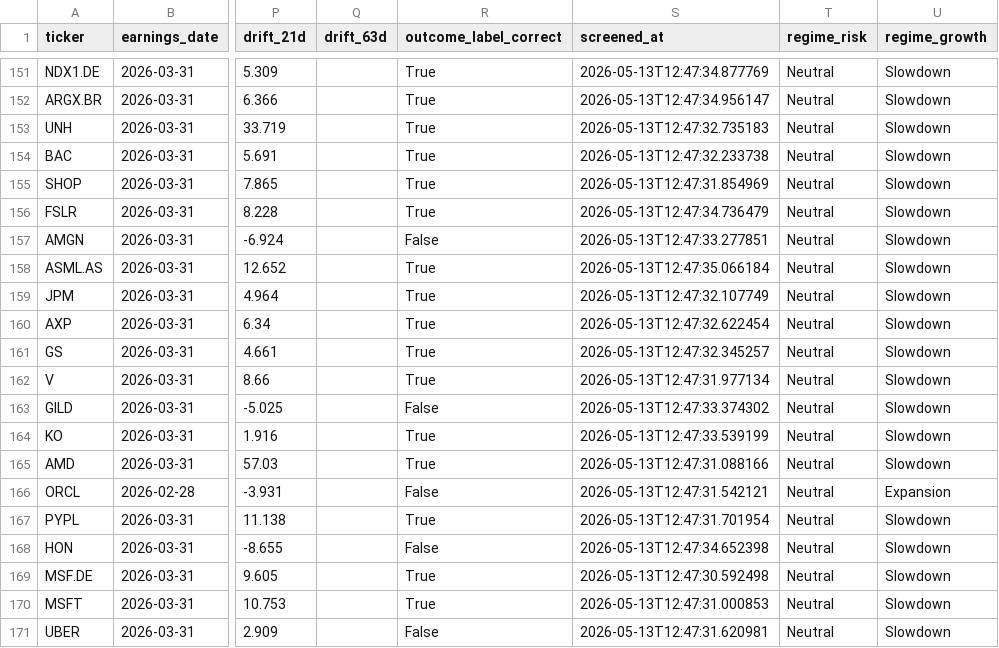
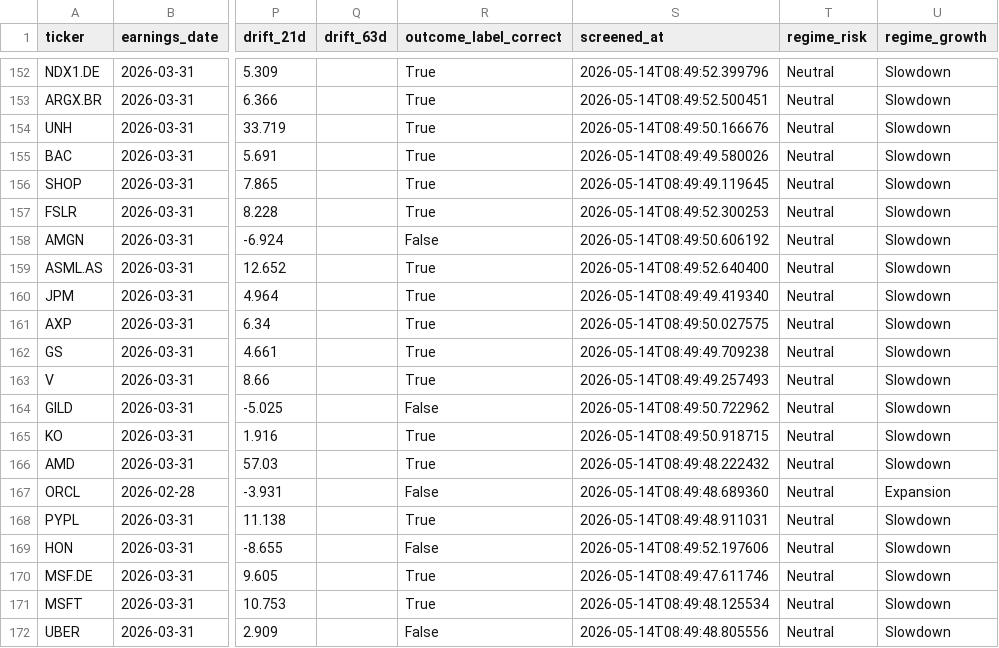
Before and after one commit to lifeIsShore/crypto-hedge-fund, a CSV file: ml_quant_finance_research/quant_research/pead_engine/data/pead_setups.csv, drawn as a sheet; only a part is shown, gaps mark what is left out; addresses are those after the commit; the diff covers the shown part only; the diff names each change by its address in the sheet, - before the commit and + after, or states it on an @@ line.

```diff
--- a/ml_quant_finance_research/quant_research/pead_engine/data/pead_setups.csv
+++ b/ml_quant_finance_research/quant_research/pead_engine/data/pead_setups.csv
-S152 (screened_at): 2026-05-13T12:47:34.877769
+S152 (screened_at): 2026-05-14T08:49:52.399796
-S153 (screened_at): 2026-05-13T12:47:34.956147
+S153 (screened_at): 2026-05-14T08:49:52.500451
-S154 (screened_at): 2026-05-13T12:47:32.735183
+S154 (screened_at): 2026-05-14T08:49:50.166676
-S155 (screened_at): 2026-05-13T12:47:32.233738
+S155 (screened_at): 2026-05-14T08:49:49.580026
-S156 (screened_at): 2026-05-13T12:47:31.854969
+S156 (screened_at): 2026-05-14T08:49:49.119645
-S157 (screened_at): 2026-05-13T12:47:34.736479
+S157 (screened_at): 2026-05-14T08:49:52.300253
-S158 (screened_at): 2026-05-13T12:47:33.277851
+S158 (screened_at): 2026-05-14T08:49:50.606192
-S159 (screened_at): 2026-05-13T12:47:35.066184
+S159 (screened_at): 2026-05-14T08:49:52.640400
-S160 (screened_at): 2026-05-13T12:47:32.107749
+S160 (screened_at): 2026-05-14T08:49:49.419340
-S161 (screened_at): 2026-05-13T12:47:32.622454
+S161 (screened_at): 2026-05-14T08:49:50.027575
-S162 (screened_at): 2026-05-13T12:47:32.345257
+S162 (screened_at): 2026-05-14T08:49:49.709238
-S163 (screened_at): 2026-05-13T12:47:31.977134
+S163 (screened_at): 2026-05-14T08:49:49.257493
-S164 (screened_at): 2026-05-13T12:47:33.374302
+S164 (screened_at): 2026-05-14T08:49:50.722962
-S165 (screened_at): 2026-05-13T12:47:33.539199
+S165 (screened_at): 2026-05-14T08:49:50.918715
-S166 (screened_at): 2026-05-13T12:47:31.088166
+S166 (screened_at): 2026-05-14T08:49:48.222432
-S167 (screened_at): 2026-05-13T12:47:31.542121
+S167 (screened_at): 2026-05-14T08:49:48.689360
-S168 (screened_at): 2026-05-13T12:47:31.701954
+S168 (screened_at): 2026-05-14T08:49:48.911031
-S169 (screened_at): 2026-05-13T12:47:34.652398
+S169 (screened_at): 2026-05-14T08:49:52.197606
-S170 (screened_at): 2026-05-13T12:47:30.592498
+S170 (screened_at): 2026-05-14T08:49:47.611746
-S171 (screened_at): 2026-05-13T12:47:31.000853
+S171 (screened_at): 2026-05-14T08:49:48.125534
-S172 (screened_at): 2026-05-13T12:47:31.620981
+S172 (screened_at): 2026-05-14T08:49:48.805556
```
Also changed, not shown: 1 added row and 66 edited cells elsewhere in this file, ml_quant_finance_research/quant_research/pead_engine/data/pead_prices.csv, ml_quant_finance_research/quant_research/regime_engine/data/fred_cache.csv, 18 other files.
